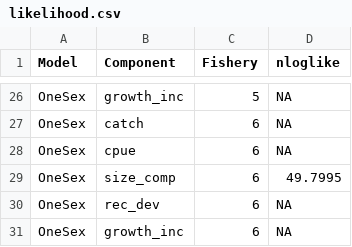
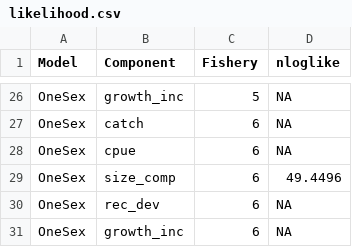
Before and after one commit to johnoel/gmacs, a CSV file: examples/bbrkc/OneSex/figure/likelihood.csv, drawn as a sheet; only a part is shown, gaps mark what is left out; the diff covers the shown part only.

```diff
--- a/examples/bbrkc/OneSex/figure/likelihood.csv
+++ b/examples/bbrkc/OneSex/figure/likelihood.csv
@@ -28,3 +28,3 @@
 "OneSex","cpue","6",NA
-"OneSex","size_comp","6",49.7995
+"OneSex","size_comp","6",49.4496
 "OneSex","rec_dev","6",NA
```
Also changed, not shown: 11 edited cells elsewhere in this file, examples/bbrkc/OneSex/figure/prior.csv, 18 other files.
